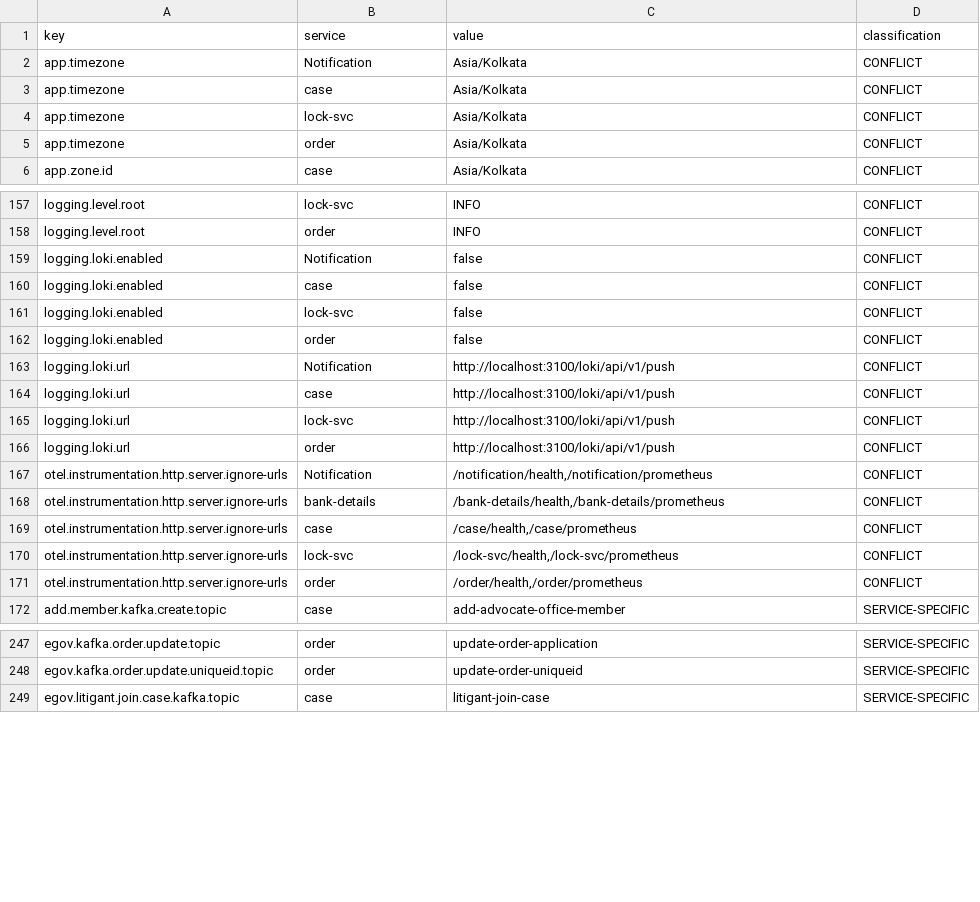
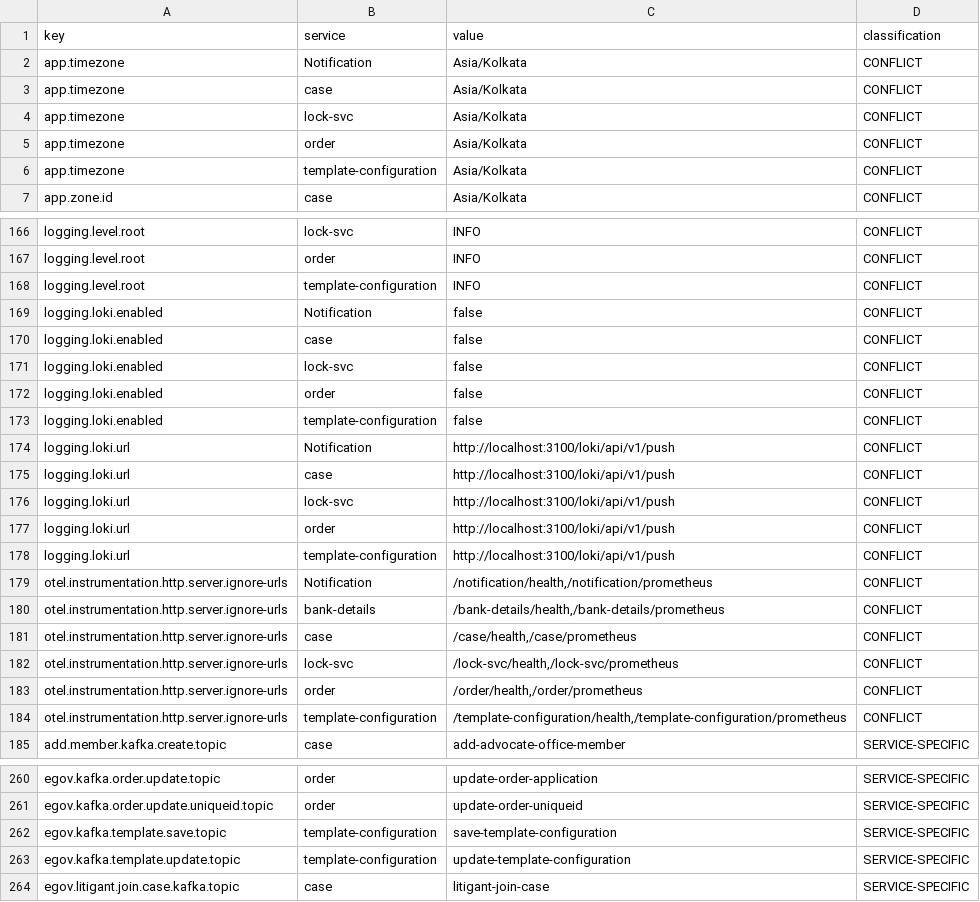
Before and after one commit to pucardotorg/dristi-backend-pbhrch, a CSV file: scripts/migration/config_consolidation/output/config_consolidation_report.csv, drawn as a sheet; only a part is shown, gaps mark what is left out; the diff covers the shown part only; the diff names each change by its address in the sheet, - before the commit and + after, or states it on an @@ line.

```diff
--- a/scripts/migration/config_consolidation/output/config_consolidation_report.csv
+++ b/scripts/migration/config_consolidation/output/config_consolidation_report.csv
+row 6: app.timezone | template-configuration | Asia/Kolkata | CONFLICT
+row 168: logging.level.root | template-configuration | INFO | CONFLICT
+row 173: logging.loki.enabled | template-configuration | false | CONFLICT
+row 178: logging.loki.url | template-configuration | http://localhost:3100/loki/api/v1/push | CONFLICT
+row 184: otel.instrumentation.http.server.ignore-urls | template-configuration | /template-configuration/health,/template-configuration/prometheus | CONFLICT
+row 262: egov.kafka.template.save.topic | template-configuration | save-template-configuration | SERVICE-SPECIFIC
+row 263: egov.kafka.template.update.topic | template-configuration | update-template-configuration | SERVICE-SPECIFIC
```
Also changed, not shown: 15 added rows elsewhere in this file, 33 other files.
